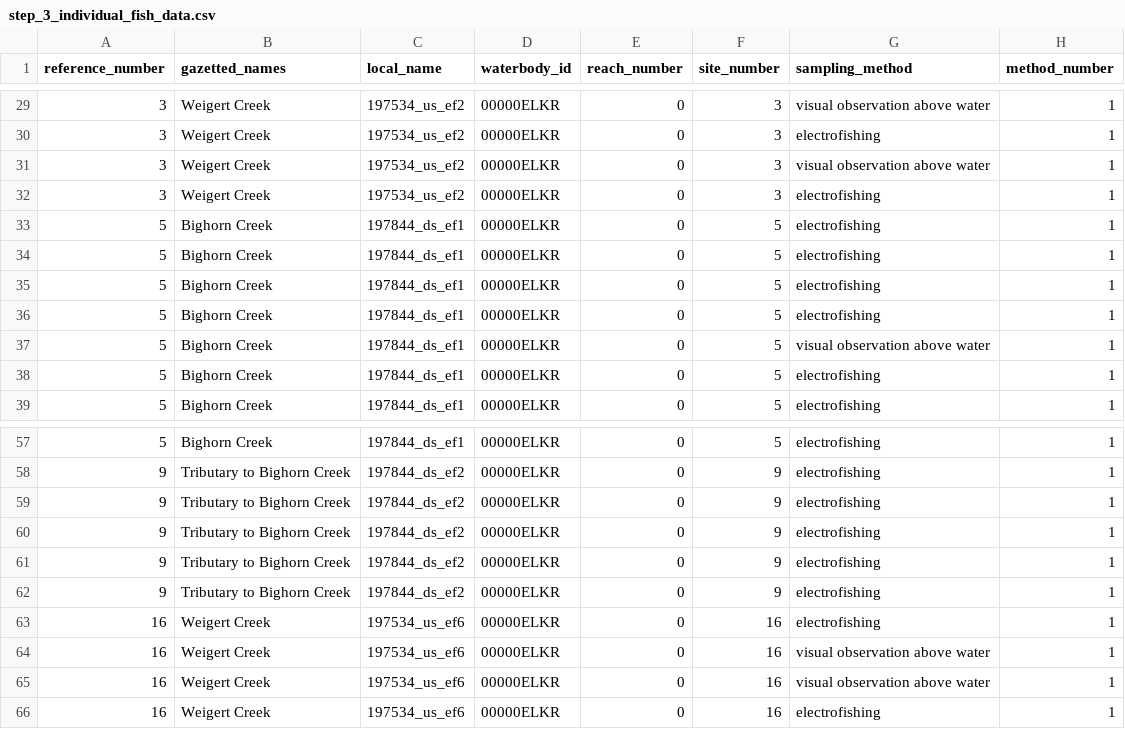
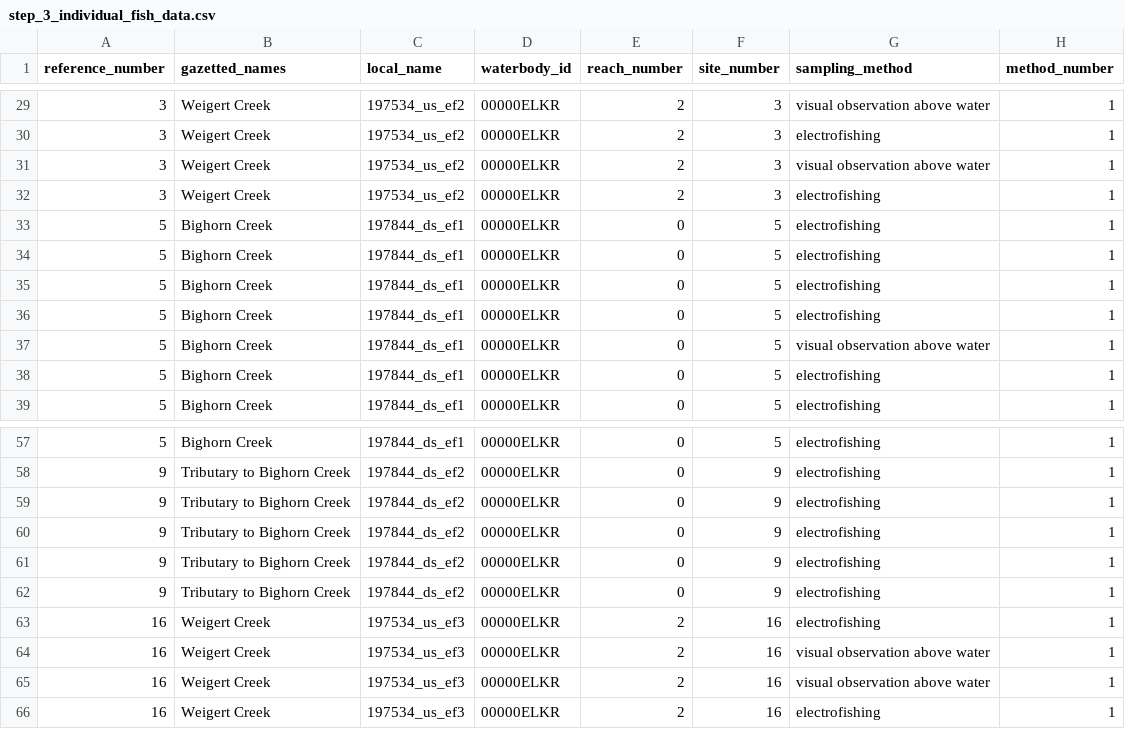
Before and after one commit to Mateo9569/fish_passage_elk_2022_reporting, a CSV file: data/backup/step_3_individual_fish_data.csv, drawn as a sheet; only a part is shown, gaps mark what is left out; the diff covers the shown part only; the diff names each change by its address in the sheet, - before the commit and + after, or states it on an @@ line.

```diff
--- a/data/backup/step_3_individual_fish_data.csv
+++ b/data/backup/step_3_individual_fish_data.csv
-E29:E32 (reach_number): 0
+E29:E32 (reach_number): 2
-C63:C66 (local_name): 197534_us_ef6
+C63:C66 (local_name): 197534_us_ef3
-E63:E66 (reach_number): 0
+E63:E66 (reach_number): 2
```
Also changed, not shown: 27 edited cells elsewhere in this file, data/backup/step_1_ref_and_loc_info.csv, data/backup/step_2_fish_coll_data.csv, 23 other files.
